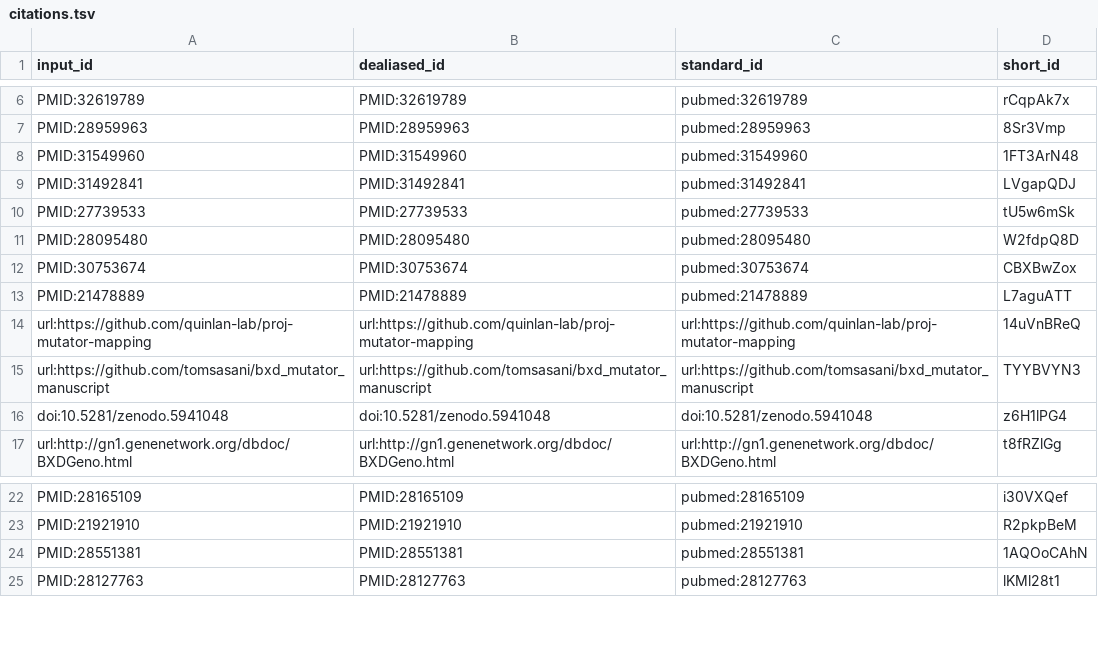
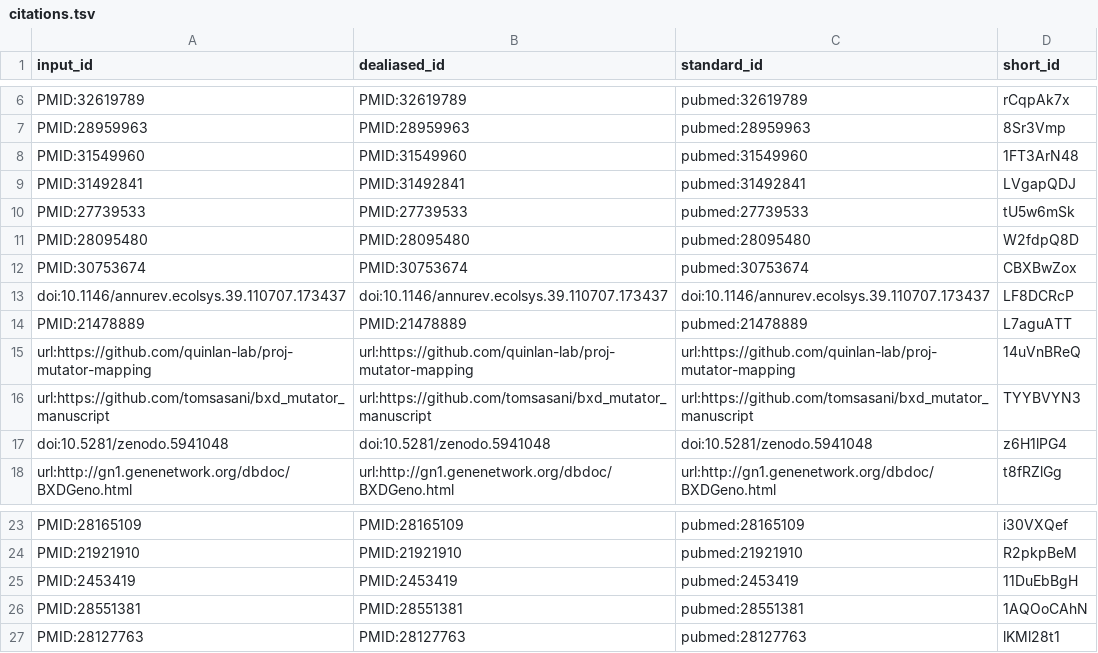
Before and after one commit to quinlan-lab/mutator-epistasis-manuscript, a TSV file: citations.tsv, drawn as a sheet; only a part is shown, gaps mark what is left out; the diff names each change by its address in the sheet, - before the commit and + after, or states it on an @@ line.

```diff
--- a/citations.tsv
+++ b/citations.tsv
+row 13: doi:10.1146/annurev.ecolsys.39.110707.173437 | doi:10.1146/annurev.ecolsys.39.110707.173437 | doi:10.1146/annurev.ecolsys.39.110707.173437 | LF8DCRcP
+row 25: PMID:2453419 | PMID:2453419 | pubmed:2453419 | 11DuEbBgH
```
Also changed, not shown: 7 other files.
